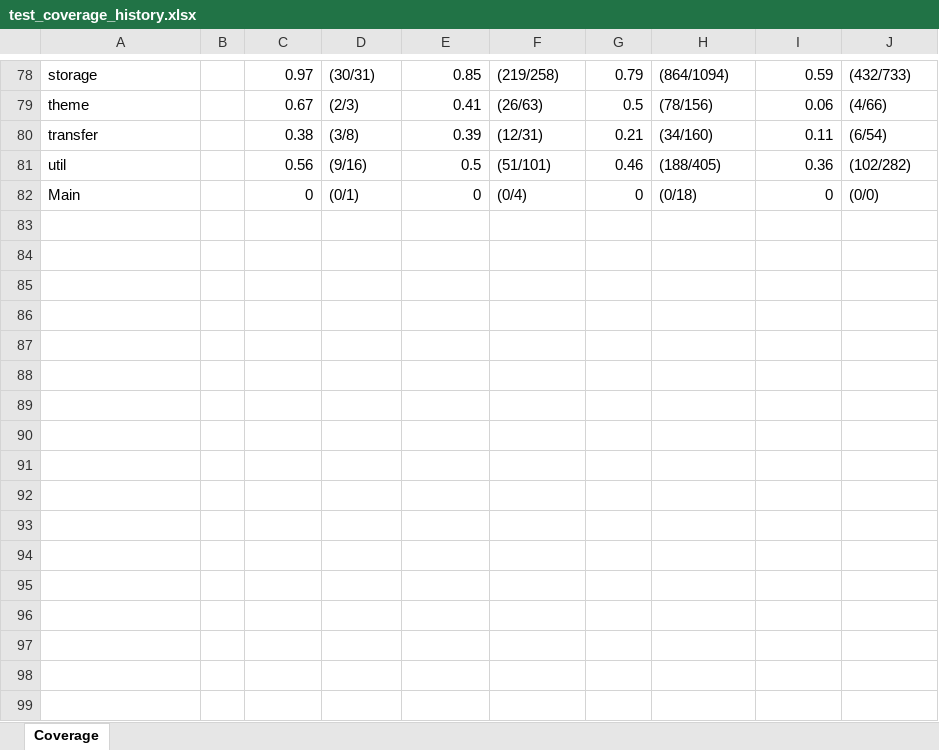
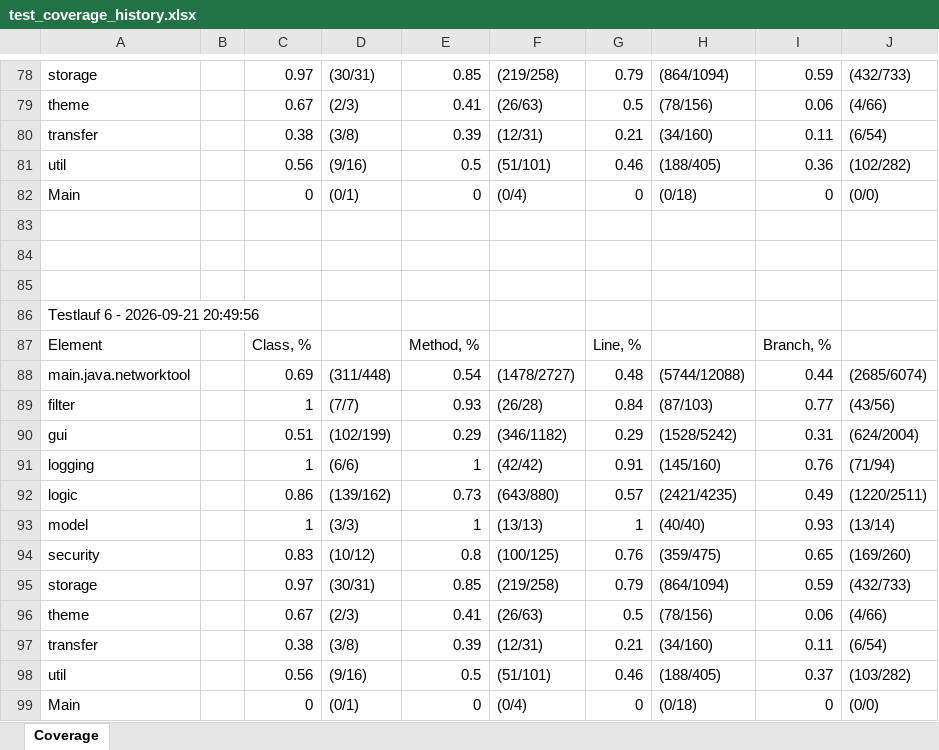
Before and after one commit to MisterBlack33/nettool, an Excel workbook: test_coverage_history.xlsx, sheet Coverage, drawn as a sheet; only a part is shown, gaps mark what is left out; values as stored, in another font and other column widths than the file's, no borders; the diff names each change by its address in the sheet, - before the commit and + after, or states it on an @@ line.

Commit message:
test history diagram

```diff
--- a/test_coverage_history.xlsx (sheet Coverage)
+++ b/test_coverage_history.xlsx (sheet Coverage)
+row 83: (empty)
+row 84: (empty)
+row 85: (empty)
+row 86: Testlauf 6 - 2026-09-21 20:49:56
+row 87: Element |  | Class, % |  | Method, % |  | Line, % |  | Branch, %
+row 88: main.java.networktool |  | 0.69 | (311/448) | 0.54 | (1478/2727) | 0.48 | (5744/12088) | 0.44 | (2685/6074)
+row 89: filter |  | 1 | (7/7) | 0.93 | (26/28) | 0.84 | (87/103) | 0.77 | (43/56)
+row 90: gui |  | 0.51 | (102/199) | 0.29 | (346/1182) | 0.29 | (1528/5242) | 0.31 | (624/2004)
+row 91: logging |  | 1 | (6/6) | 1 | (42/42) | 0.91 | (145/160) | 0.76 | (71/94)
+row 92: logic |  | 0.86 | (139/162) | 0.73 | (643/880) | 0.57 | (2421/4235) | 0.49 | (1220/2511)
+row 93: model |  | 1 | (3/3) | 1 | (13/13) | 1 | (40/40) | 0.93 | (13/14)
+row 94: security |  | 0.83 | (10/12) | 0.8 | (100/125) | 0.76 | (359/475) | 0.65 | (169/260)
+row 95: storage |  | 0.97 | (30/31) | 0.85 | (219/258) | 0.79 | (864/1094) | 0.59 | (432/733)
+row 96: theme |  | 0.67 | (2/3) | 0.41 | (26/63) | 0.5 | (78/156) | 0.06 | (4/66)
+row 97: transfer |  | 0.38 | (3/8) | 0.39 | (12/31) | 0.21 | (34/160) | 0.11 | (6/54)
+row 98: util |  | 0.56 | (9/16) | 0.5 | (51/101) | 0.46 | (188/405) | 0.37 | (103/282)
+row 99: Main |  | 0 | (0/1) | 0 | (0/4) | 0 | (0/18) | 0 | (0/0)
```
Also changed, not shown: 3 other files.
